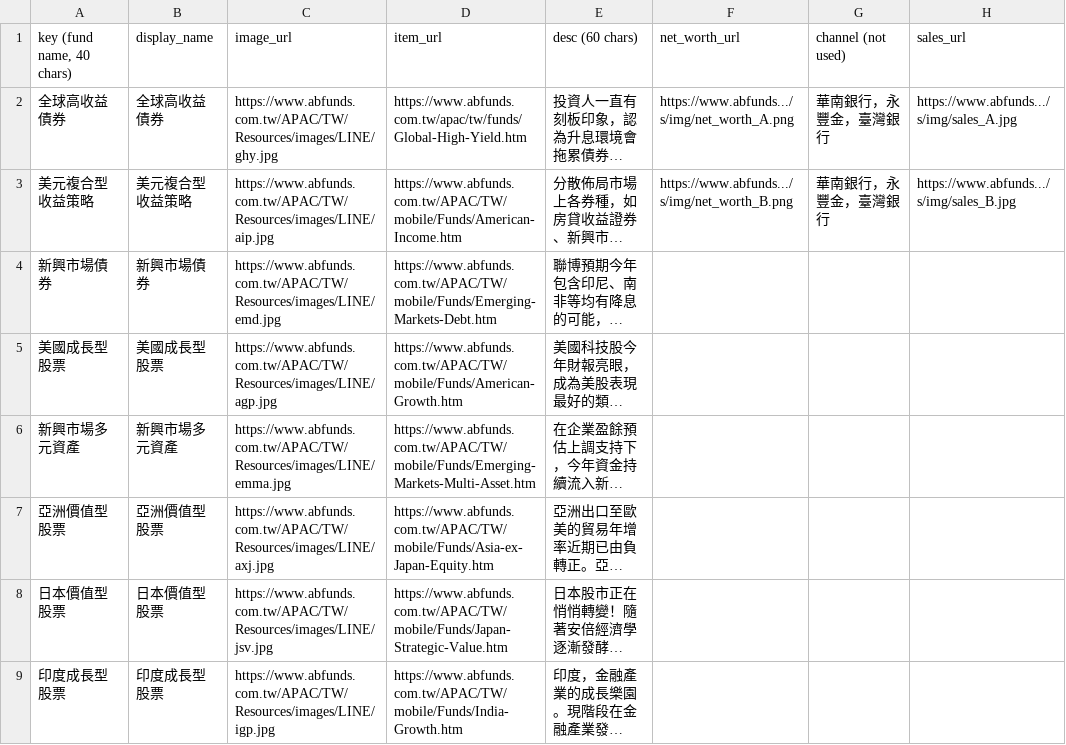
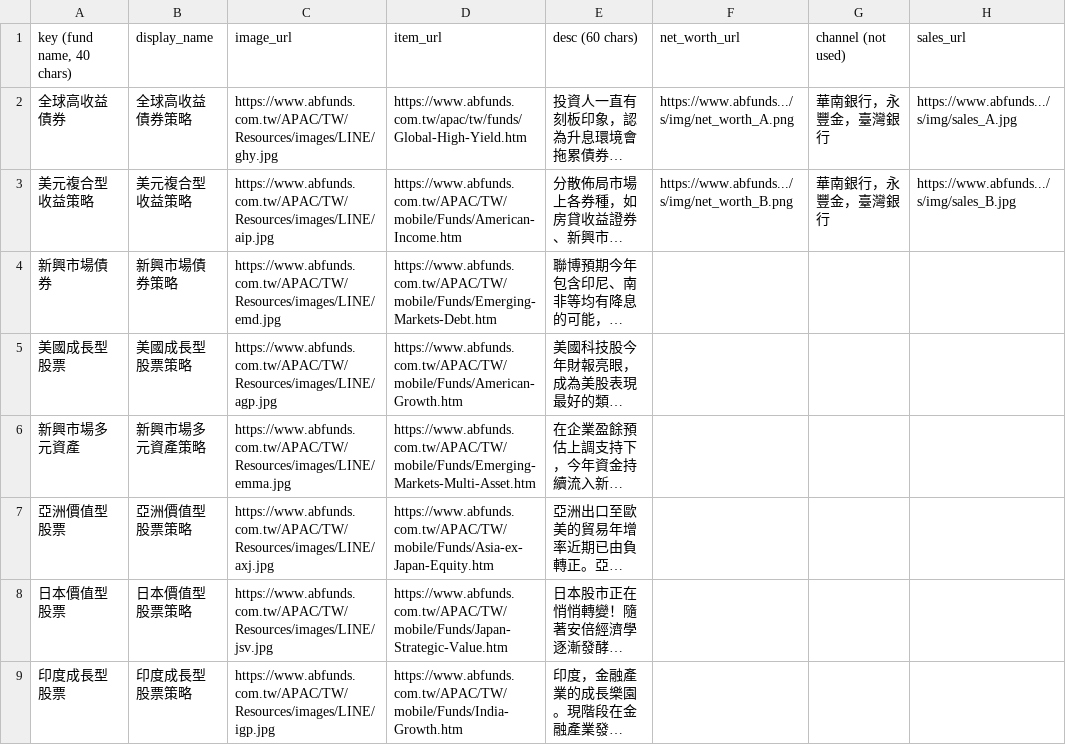
Before and after one commit to aitjcize/bb8, a CSV file: misc/alliance_bernstein/tools/input_csv/Alliance Bernstein Fund Recommendation (Shared with AB) - Fund List.csv, drawn as a sheet; only a part is shown; long unchanged cells end in …; the diff names each change by its address in the sheet, - before the commit and + after, or states it on an @@ line.

Commit message:
bots: alliance_bernstein: Change the wording
Fix #19 of https://paper.dropbox.com/doc/bot--7DkGWGBSVYvTrvwbhLWhF

```diff
--- a/misc/alliance_bernstein/tools/input_csv/Alliance Bernstein Fund Recommendation (Shared with AB) - Fund List.csv
+++ b/misc/alliance_bernstein/tools/input_csv/Alliance Bernstein Fund Recommendation (Shared with AB) - Fund List.csv
-B2 (display_name): 全球高收益債券
+B2 (display_name): 全球高收益債券策略
-B4 (display_name): 新興市場債券
+B4 (display_name): 新興市場債券策略
-B5 (display_name): 美國成長型股票
+B5 (display_name): 美國成長型股票策略
-B6 (display_name): 新興市場多元資產
+B6 (display_name): 新興市場多元資產策略
-B7 (display_name): 亞洲價值型股票
+B7 (display_name): 亞洲價值型股票策略
-B8 (display_name): 日本價值型股票
+B8 (display_name): 日本價值型股票策略
-B9 (display_name): 印度成長型股票
+B9 (display_name): 印度成長型股票策略
```
Also changed, not shown: 1 other file.
